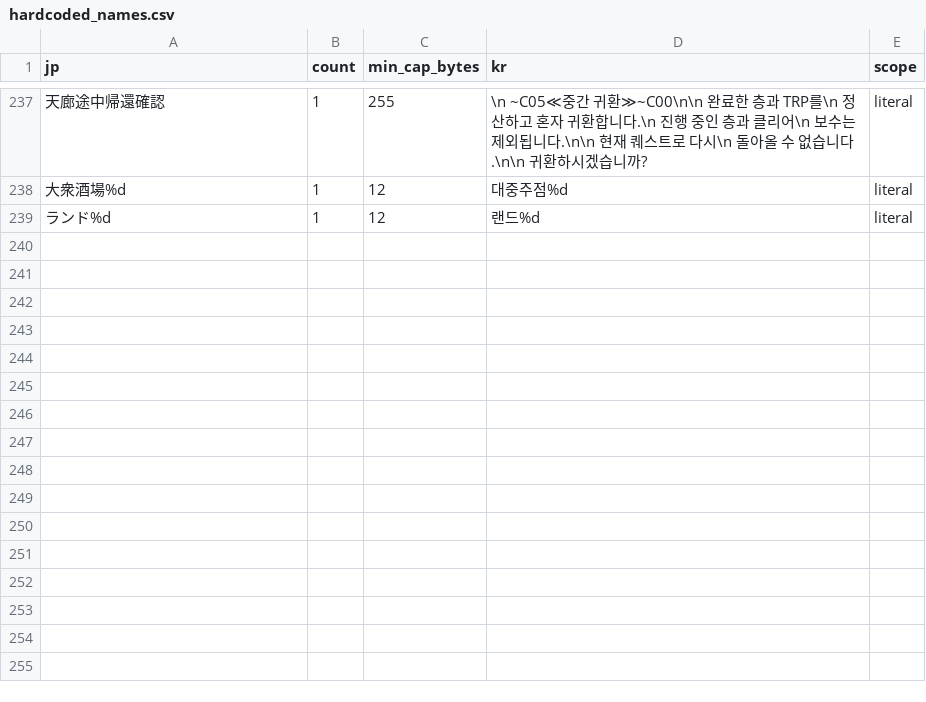
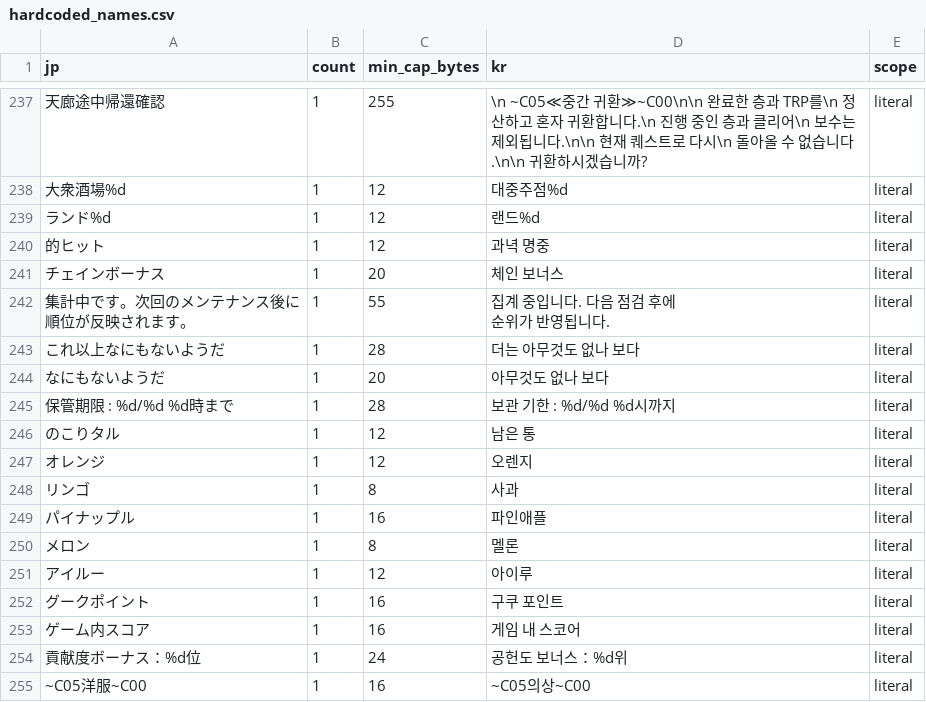
Before and after one commit to bulzipke/mhf-ko-localization, a CSV file: 번역중/hardcoded_names.csv, drawn as a sheet; only a part is shown, gaps mark what is left out.

```diff
--- a/번역중/hardcoded_names.csv
+++ b/번역중/hardcoded_names.csv
@@ -247 +247,19 @@
 ランド%d,1,12,랜드%d,literal
+的ヒット,1,12,과녁 명중,literal
+チェインボーナス,1,20,체인 보너스,literal
+"集計中です。次回のメンテナンス後に
+順位が反映されます。",1,55,"집계 중입니다. 다음 점검 후에
+순위가 반영됩니다.",literal
+これ以上なにもないようだ,1,28,더는 아무것도 없나 보다,literal
+なにもないようだ,1,20,아무것도 없나 보다,literal
+保管期限 : %d/%d %d時まで,1,28,보관 기한 : %d/%d %d시까지,literal
+のこりタル,1,12,남은 통,literal
+オレンジ,1,12,오렌지,literal
+リンゴ,1,8,사과,literal
+パイナップル,1,16,파인애플,literal
+メロン,1,8,멜론,literal
+アイルー,1,12,아이루,literal
+グークポイント,1,16,구쿠 포인트,literal
+ゲーム内スコア,1,16,게임 내 스코어,literal
+貢献度ボーナス：%d位,1,24,공헌도 보너스：%d위,literal
+~C05洋服~C00,1,16,~C05의상~C00,literal
```
Also changed, not shown: 번역중/st200.csv, 번역중/st210.csv, 4 other files.
